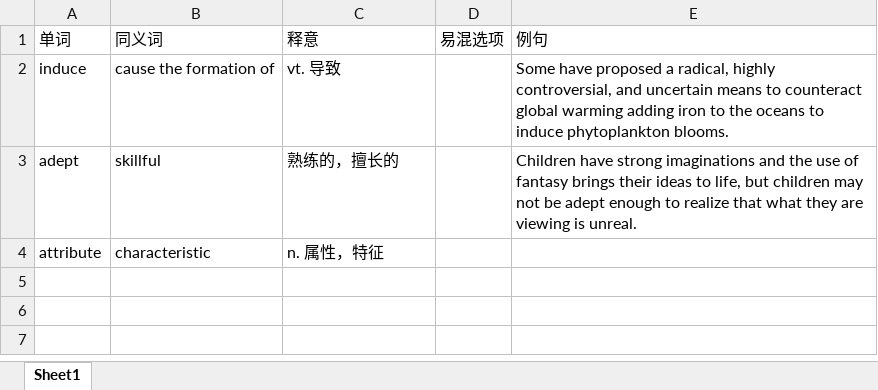
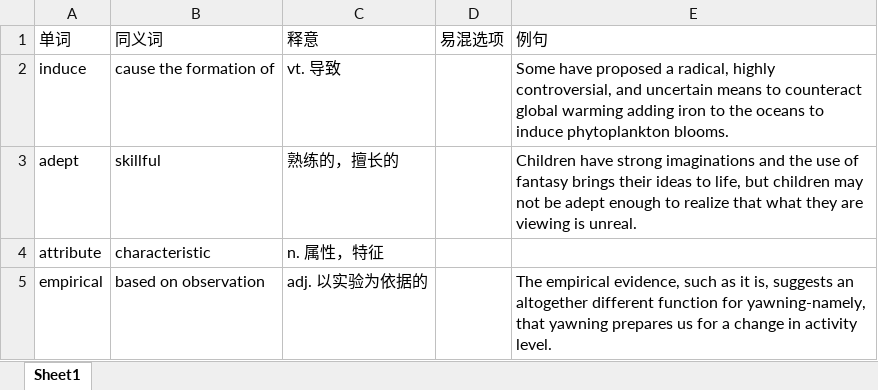
Before and after one commit to liuk5546/English-Learner, an Excel workbook: tpo/reading/词汇题.xlsx, sheet Sheet1, drawn as a sheet; values as stored, in another font and other column widths than the file's, no borders; the diff names each change by its address in the sheet, - before the commit and + after, or states it on an @@ line.

```diff
--- a/tpo/reading/词汇题.xlsx (sheet Sheet1)
+++ b/tpo/reading/词汇题.xlsx (sheet Sheet1)
+row 5: empirical | based on observation | adj. 以实验为依据的 |  | The empirical evidence, such as it is, suggests an altogether different function for yawning-namely, that yawning prepares us for a change in activity level.
```
Also changed, not shown: 9 other files.
